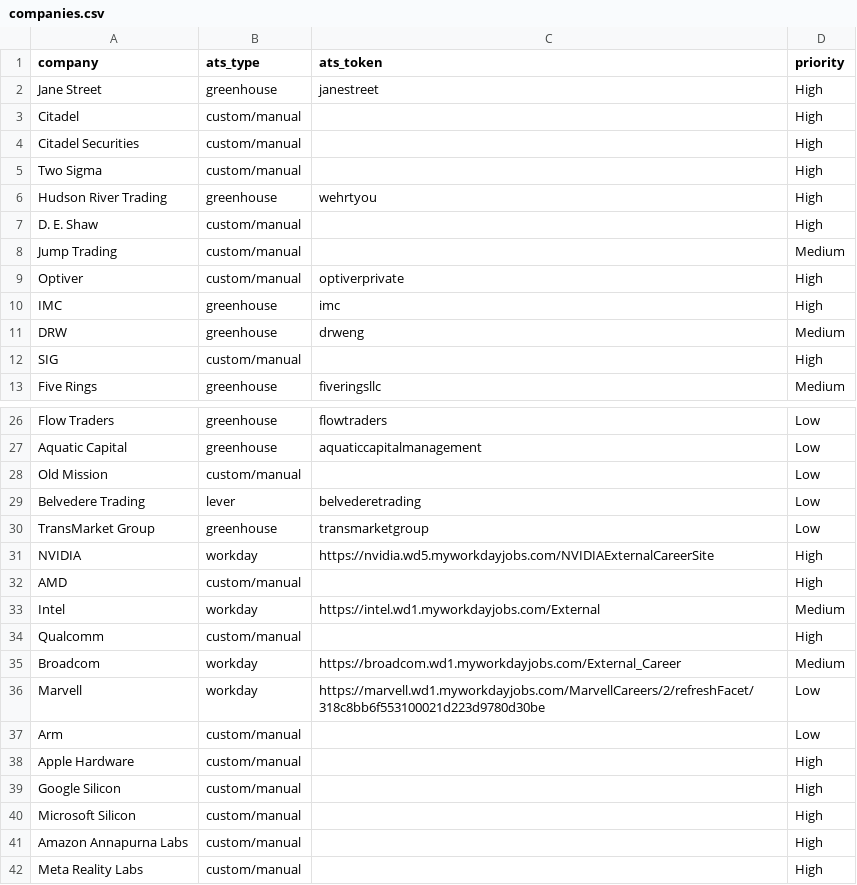
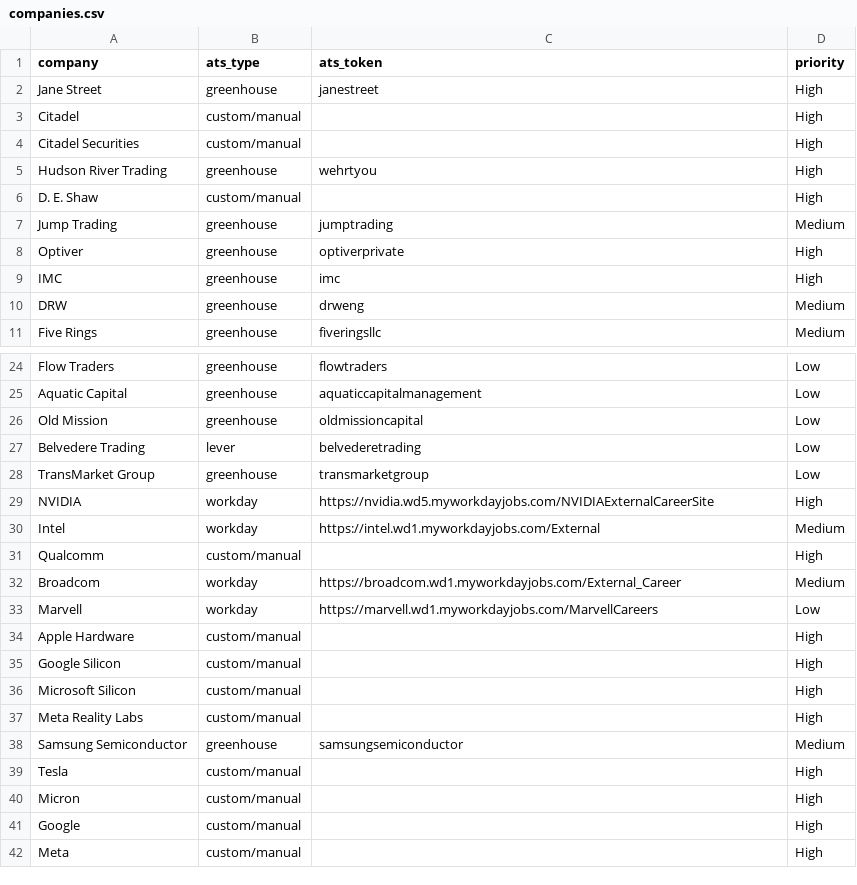
Before and after one commit to msanni15/internship-alert-bot, a CSV file: companies.csv, drawn as a sheet; only a part is shown, gaps mark what is left out; the shorter side is filled out with more unchanged rows; the diff covers the shown part only.

```diff
--- a/companies.csv
+++ b/companies.csv
@@ -4,10 +4,8 @@ Citadel,custom/manual,,High
 Citadel Securities,custom/manual,,High
-Two Sigma,custom/manual,,High
 Hudson River Trading,greenhouse,wehrtyou,High
 D. E. Shaw,custom/manual,,High
-Jump Trading,custom/manual,,Medium
-Optiver,custom/manual,optiverprivate,High
+Jump Trading,greenhouse,jumptrading,Medium
+Optiver,greenhouse,optiverprivate,High
 IMC,greenhouse,imc,High
 DRW,greenhouse,drweng,Medium
-SIG,custom/manual,,High
 Five Rings,greenhouse,fiveringsllc,Medium
@@ -27,3 +25,3 @@ Flow Traders,greenhouse,flowtraders,Low
 Aquatic Capital,greenhouse,aquaticcapitalmanagement,Low
-Old Mission,custom/manual,,Low
+Old Mission,greenhouse,oldmissioncapital,Low
 Belvedere Trading,lever,belvederetrading,Low
@@ -31,3 +29,2 @@ TransMarket Group,greenhouse,transmarketgroup,Low
 NVIDIA,workday,https://nvidia.wd5.myworkdayjobs.com/NVIDIAExternalCareerSite,High
-AMD,custom/manual,,High
 Intel,workday,https://intel.wd1.myworkdayjobs.com/External,Medium
@@ -35,4 +32,3 @@ Qualcomm,custom/manual,,High
 Broadcom,workday,https://broadcom.wd1.myworkdayjobs.com/External_Career,Medium
-Marvell,workday,https://marvell.wd1.myworkdayjobs.com/MarvellCareers/2/refreshFacet/318c8bb6f553100021d223d9780d30be,Low
-Arm,custom/manual,,Low
+Marvell,workday,https://marvell.wd1.myworkdayjobs.com/MarvellCareers,Low
 Apple Hardware,custom/manual,,High
@@ -40,3 +36,2 @@ Google Silicon,custom/manual,,High
 Microsoft Silicon,custom/manual,,High
-Amazon Annapurna Labs,custom/manual,,High
 Meta Reality Labs,custom/manual,,High
```
Also changed, not shown: 1 removed row and 15 edited cells elsewhere in this file, 6 other files.
